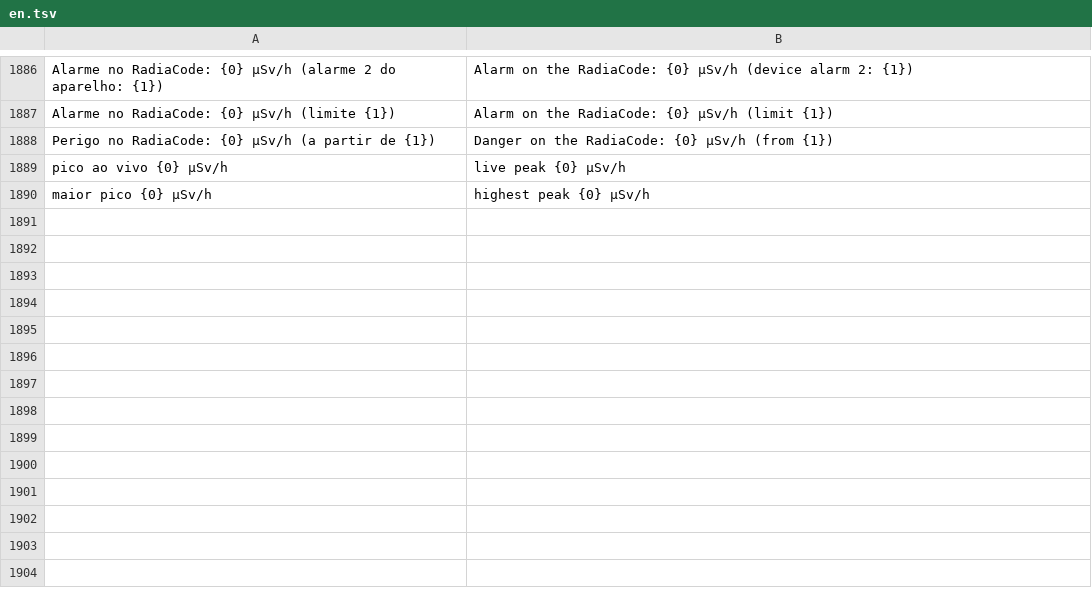
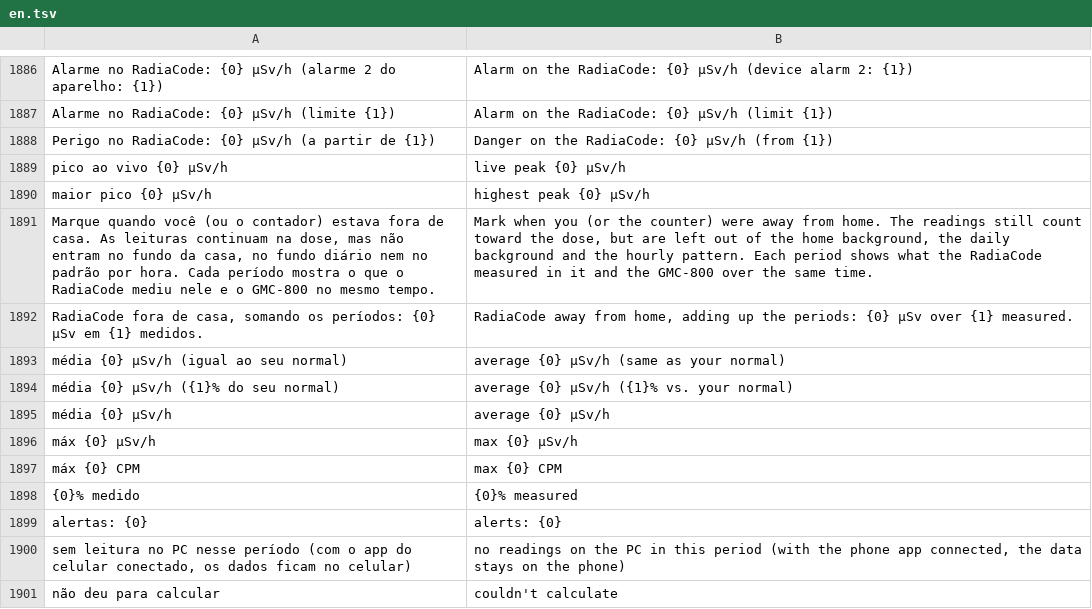
Before and after one commit to matheusAFreitas/radlog, a TSV file: internal/i18n/en.tsv, drawn as a sheet; only a part is shown, gaps mark what is left out.

```diff
--- a/internal/i18n/en.tsv
+++ b/internal/i18n/en.tsv
@@ -1890 +1890,12 @@ pico ao vivo {0} µSv/h	live peak {0} µSv/h
 maior pico {0} µSv/h	highest peak {0} µSv/h
+Marque quando você (ou o contador) estava fora de casa. As leituras continuam na dose, mas não entram no fundo da casa, no fundo diário nem no padrão por hora. Cada período mostra o que o RadiaCode mediu nele e o GMC-800 no mesmo tempo.	Mark when you (or the counter) were away from home. The readings still count toward the dose, but are left out of the home background, the daily background and the hourly pattern. Each period shows what the RadiaCode measured in it and the GMC-800 over the same time.
+RadiaCode fora de casa, somando os períodos: {0} µSv em {1} medidos.	RadiaCode away from home, adding up the periods: {0} µSv over {1} measured.
+média {0} µSv/h (igual ao seu normal)	average {0} µSv/h (same as your normal)
+média {0} µSv/h ({1}% do seu normal)	average {0} µSv/h ({1}% vs. your normal)
+média {0} µSv/h	average {0} µSv/h
+máx {0} µSv/h	max {0} µSv/h
+máx {0} CPM	max {0} CPM
+{0}% medido	{0}% measured
+alertas: {0}	alerts: {0}
+sem leitura no PC nesse período (com o app do celular conectado, os dados ficam no celular)	no readings on the PC in this period (with the phone app connected, the data stays on the phone)
+não deu para calcular	couldn't calculate
```
Also changed, not shown: 7 other files.
